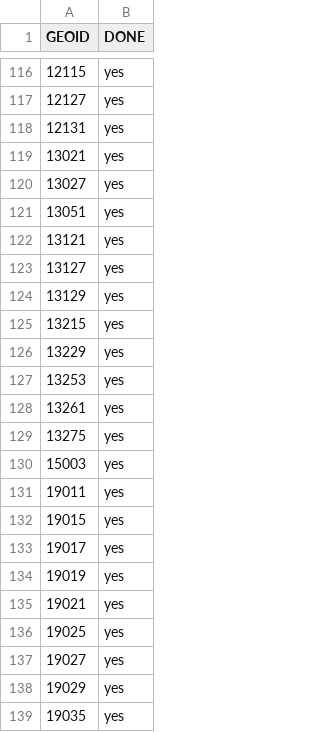
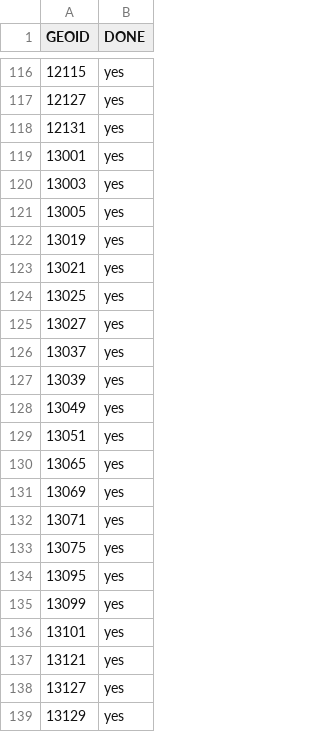
Before and after one commit to ingalls/openaddresses-coverage, a CSV file: map/geoid.csv, drawn as a sheet; only a part is shown, gaps mark what is left out; the shorter side is filled out with more unchanged rows; the diff covers the shown part only.

```diff
--- a/map/geoid.csv
+++ b/map/geoid.csv
@@ -118,5 +118,20 @@ GEOID,DONE
 12131,yes
+13001,yes
+13003,yes
+13005,yes
+13019,yes
 13021,yes
+13025,yes
 13027,yes
+13037,yes
+13039,yes
+13049,yes
 13051,yes
+13065,yes
+13069,yes
+13071,yes
+13075,yes
+13095,yes
+13099,yes
+13101,yes
 13121,yes
```
Also changed, not shown: 36 added rows and 1 removed row elsewhere in this file, 1 other file.
